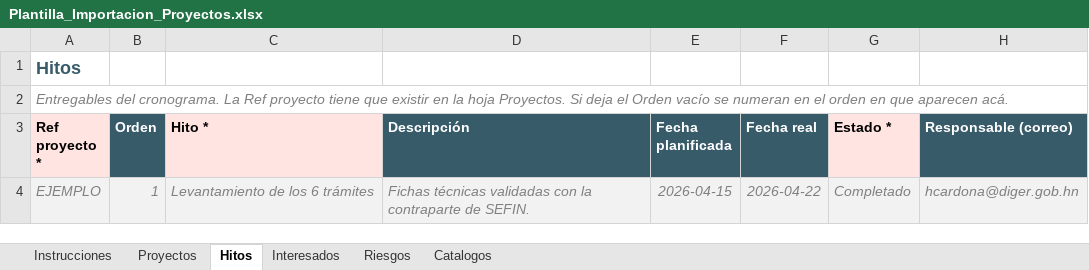
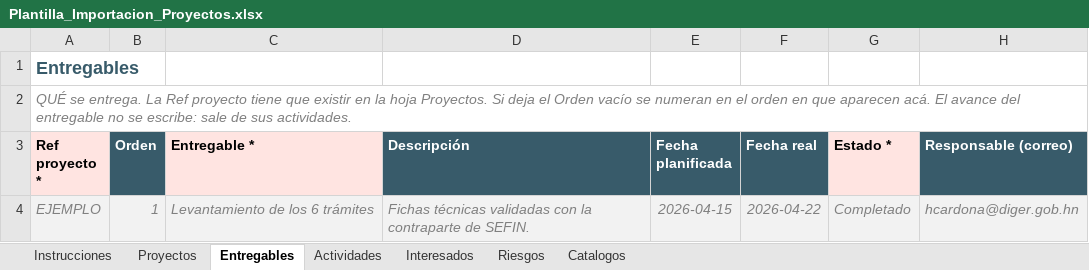
Before and after one commit to hcardonadiger/Portal-Informacion-Institucional, an Excel workbook: database/plantillas/Plantilla_Importacion_Proyectos.xlsx, sheet Entregables, drawn as a sheet; values as stored, in another font and other column widths than the file's, no borders; the diff names each change by its address in the sheet, - before the commit and + after, or states it on an @@ line.

```diff
--- a/database/plantillas/Plantilla_Importacion_Proyectos.xlsx (sheet Entregables)
+++ b/database/plantillas/Plantilla_Importacion_Proyectos.xlsx (sheet Entregables)
-sheet tab: Hitos
+sheet tab: Entregables
+sheet tab: Actividades
-A1 (Ref proyecto *): Hitos
+A1 (Ref proyecto *): Entregables
-A2 (Ref proyecto *): Entregables del cronograma. La Ref proyecto tiene que existir en la hoja Proyectos. Si deja el Orden vacío se numeran en el orden en que aparecen acá.
+A2 (Ref proyecto *): QUÉ se entrega. La Ref proyecto tiene que existir en la hoja Proyectos. Si deja el Orden vacío se numeran en el orden en que aparecen acá. El avance del entregable no se escribe: sale de sus actividades.
-C3: Hito *
+C3: Entregable *
```
Also changed, not shown: sheet Catalogos, sheet Instrucciones, sheet Proyectos, 3 other files.
